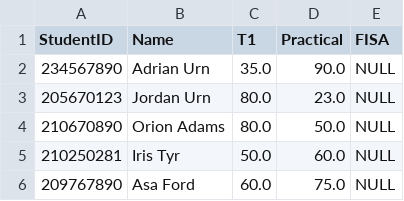
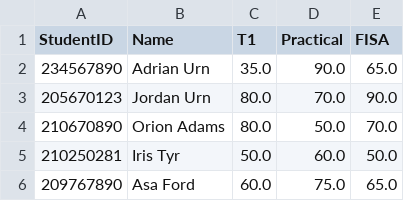
Before and after one commit to anh-duynguyen/SDN260S_SOFTWARE_DESIGN_2_Group_3_Project, a CSV file: CPUTMarksAdmin/src/data/marks.csv, drawn as a sheet.

Commit message:
Add Swing marks administration GUI
Replaces the terminal menus with a Swing interface for lecturer and Head of Department workflows, including mark capture, reports, CSV import/export, search, and role selection. Adds the CPUT logo, completed sample marks, and updates the application entry point to launch the GUI.

```diff
--- a/CPUTMarksAdmin/src/data/marks.csv
+++ b/CPUTMarksAdmin/src/data/marks.csv
@@ -1,6 +1,6 @@
 StudentID, Name, T1, Practical, FISA
-234567890,Adrian Urn,35.0,90.0,NULL
-205670123,Jordan Urn,80.0,23.0,NULL
-210670890,Orion Adams,80.0,50.0,NULL
-210250281,Iris Tyr,50.0,60.0,NULL
-209767890,Asa Ford,60.0,75.0,NULL
+234567890,Adrian Urn,35.0,90.0,65.0
+205670123,Jordan Urn,80.0,70.0,90.0
+210670890,Orion Adams,80.0,50.0,70.0
+210250281,Iris Tyr,50.0,60.0,50.0
+209767890,Asa Ford,60.0,75.0,65.0
```
Also changed, not shown: 6 other files.
